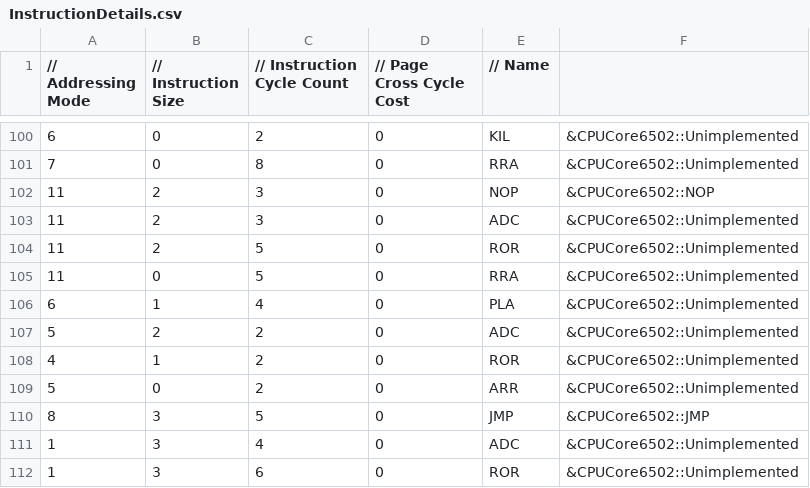
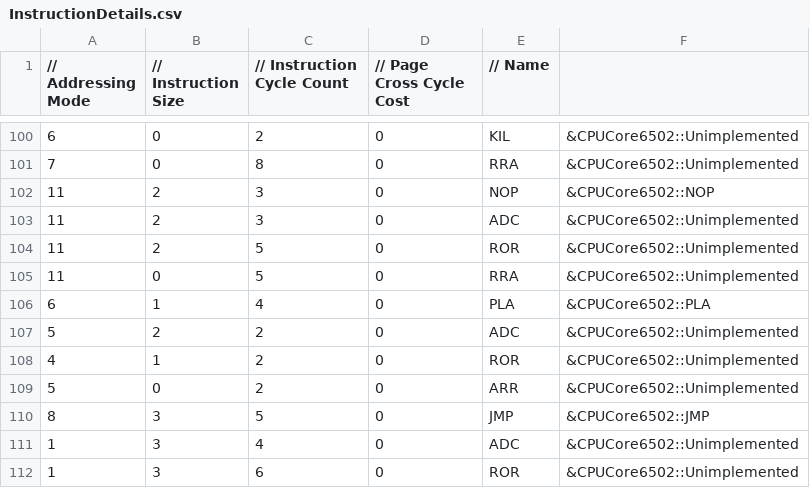
Before and after one commit to raunraun/raunnes, a CSV file: src/InstructionDetails.csv, drawn as a sheet; only a part is shown, gaps mark what is left out.

```diff
--- a/src/InstructionDetails.csv
+++ b/src/InstructionDetails.csv
@@ -105,3 +105,3 @@
 11,0,5,0,"RRA", &CPUCore6502::Unimplemented,
-6,1,4,0,"PLA", &CPUCore6502::Unimplemented,
+6,1,4,0,"PLA", &CPUCore6502::PLA,
 5,2,2,0,"ADC", &CPUCore6502::Unimplemented,
```
Also changed, not shown: 2 other files.
